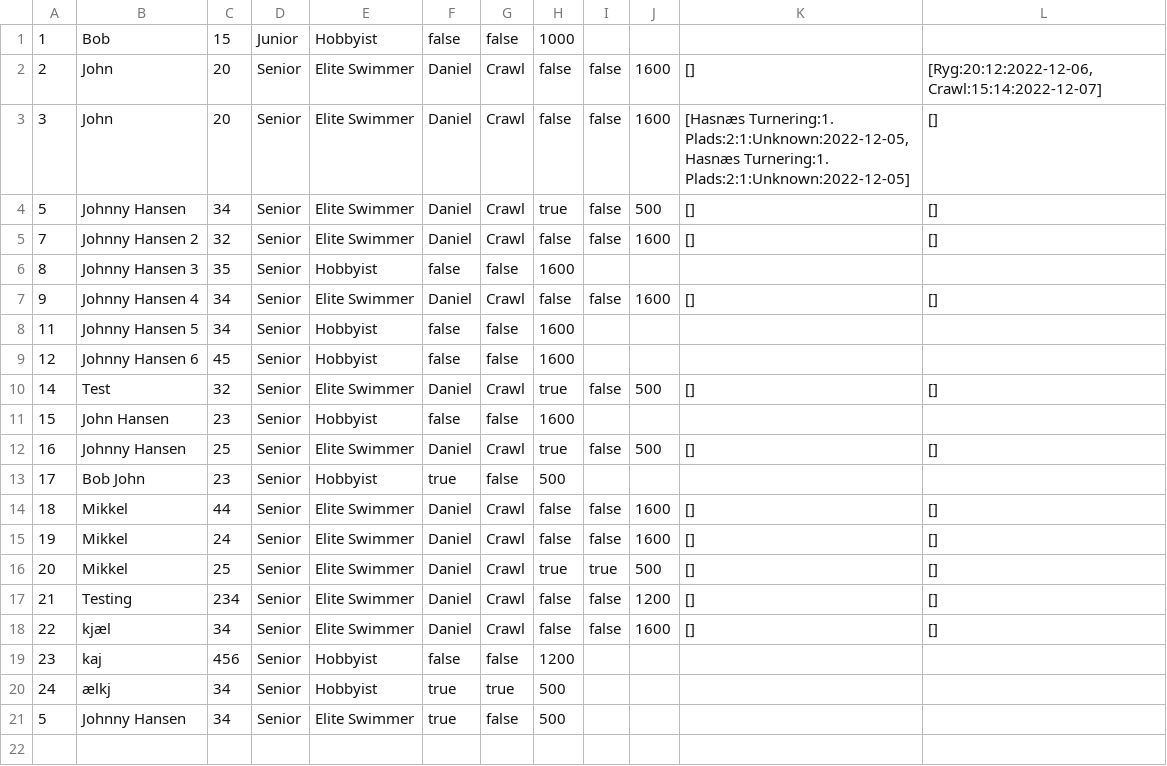
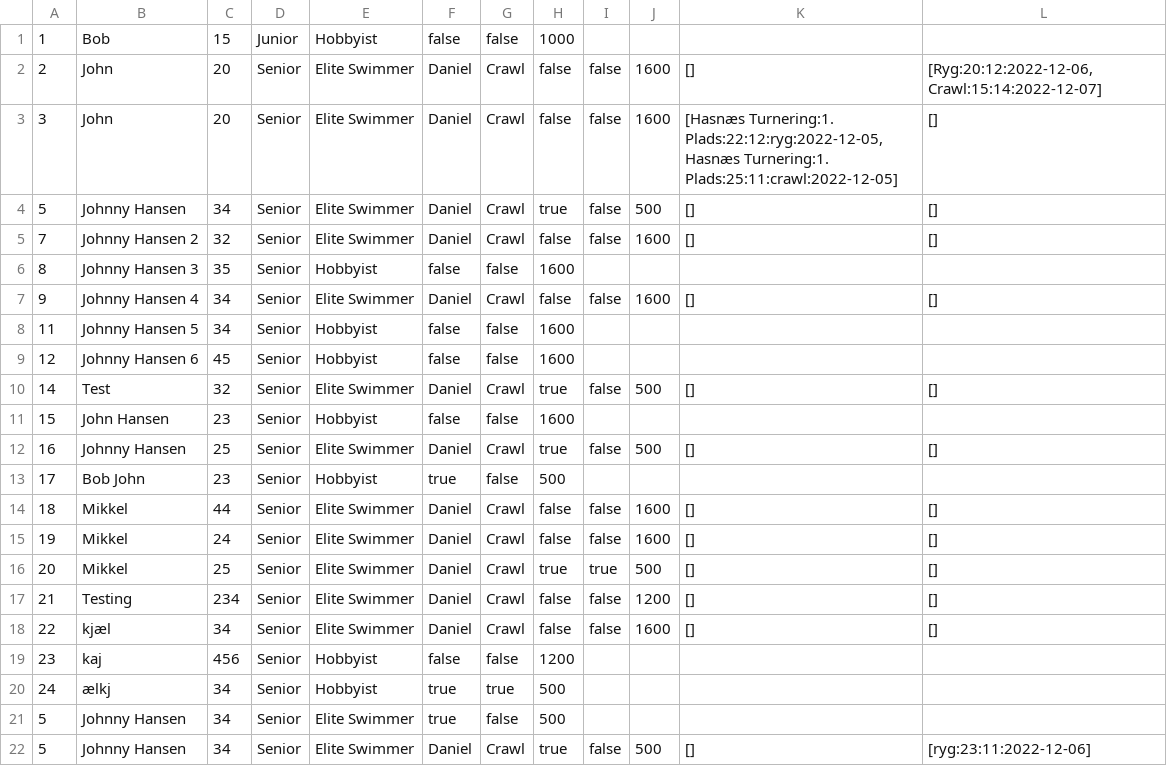
Before and after one commit to simonj1704/Delfinen, a CSV file: out/production/Delfinen/Members.csv, drawn as a sheet.

```diff
--- a/out/production/Delfinen/Members.csv
+++ b/out/production/Delfinen/Members.csv
@@ -2,3 +2,3 @@
 2;John;20;Senior;Elite Swimmer;Daniel;Crawl;false;false;1600;[];[Ryg:20:12:2022-12-06, Crawl:15:14:2022-12-07]
-3;John;20;Senior;Elite Swimmer;Daniel;Crawl;false;false;1600;[Hasnæs Turnering:1. Plads:2:1:Unknown:2022-12-05, Hasnæs Turnering:1. Plads:2:1:Unknown:2022-12-05];[]
+3;John;20;Senior;Elite Swimmer;Daniel;Crawl;false;false;1600;[Hasnæs Turnering:1. Plads:22:12:ryg:2022-12-05, Hasnæs Turnering:1. Plads:25:11:crawl:2022-12-05];[]
 5;Johnny Hansen;34;Senior;Elite Swimmer;Daniel;Crawl;true;false;500;[];[]
@@ -21 +21,2 @@
 5;Johnny Hansen;34;Senior;Elite Swimmer;true;false;500
+5;Johnny Hansen;34;Senior;Elite Swimmer;Daniel;Crawl;true;false;500;[];[ryg:23:11:2022-12-06]
```
Also changed, not shown: Members.csv, 6 other files.
